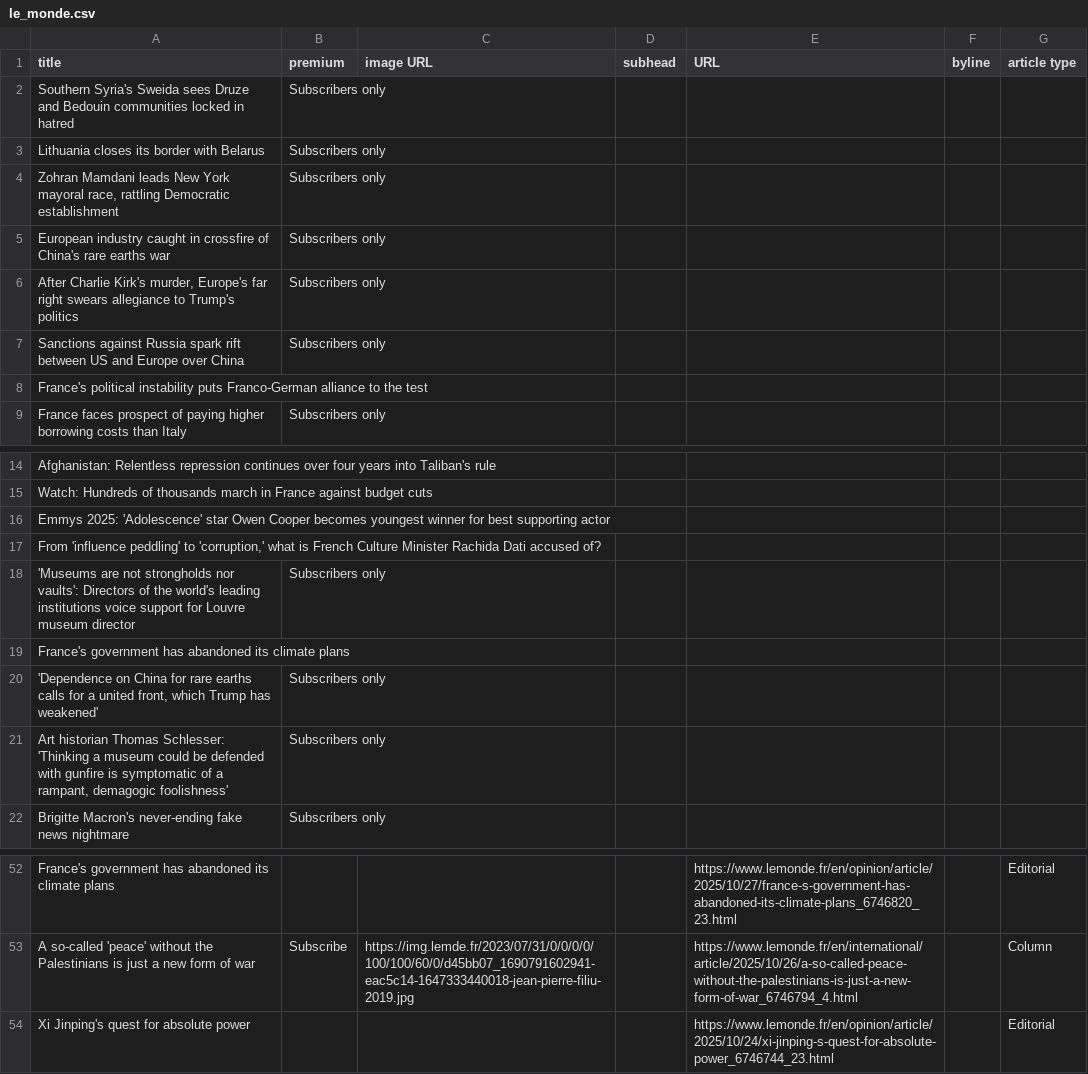
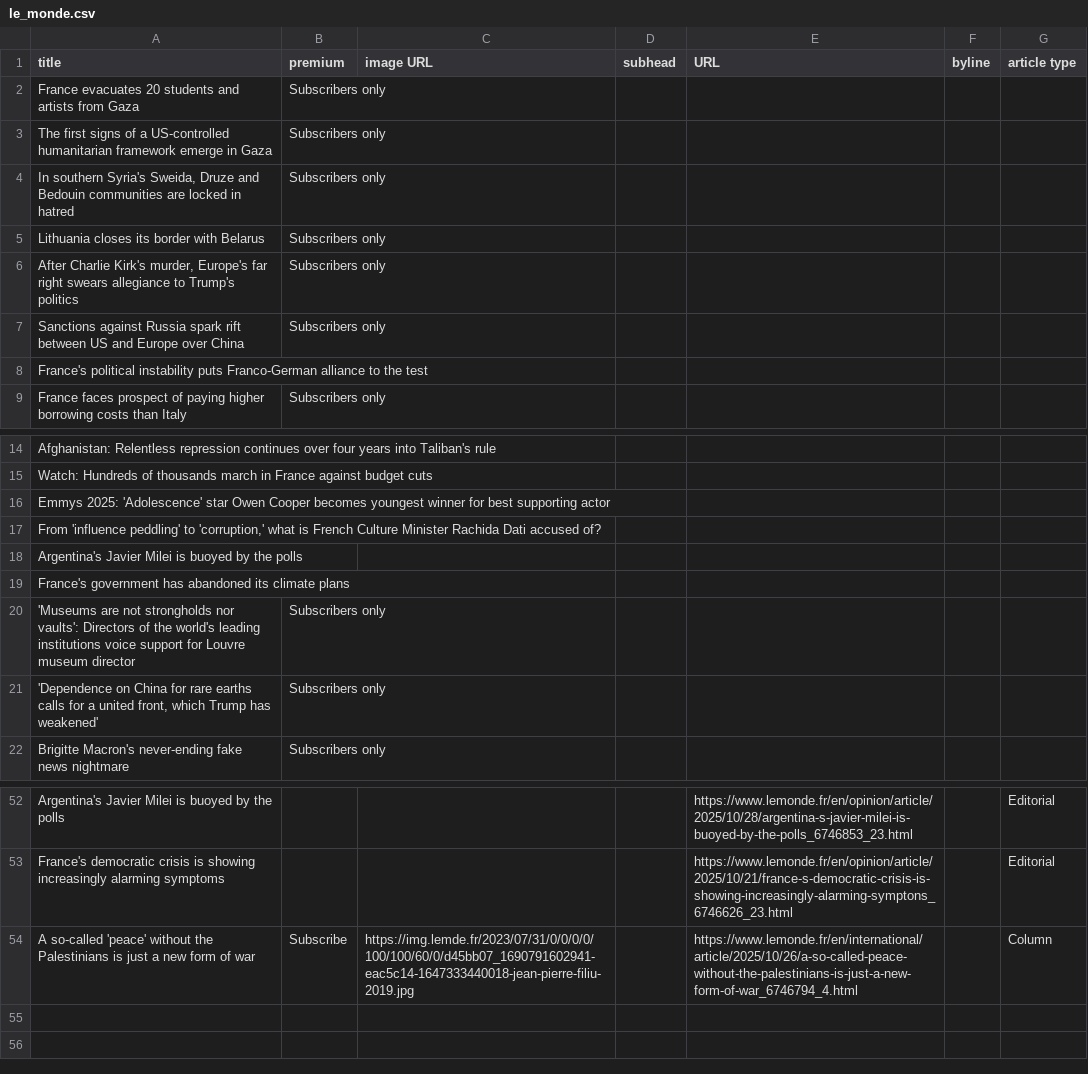
Before and after one commit to phillctw/Homework-7, a CSV file: le_monde.csv, drawn as a sheet; only a part is shown, gaps mark what is left out; removed rows and columns are numbered as before the commit, all else as after; the diff covers the shown part only; the diff names each change by its address in the sheet, - before the commit and + after, or states it on an @@ line.

```diff
--- a/le_monde.csv
+++ b/le_monde.csv
+row 2: France evacuates 20 students and artists from Gaza | Subscribers only
+row 3: The first signs of a US-controlled humanitarian framework emerge in Gaza | Subscribers only
-A4 (title): Southern Syria's Sweida sees Druze and Bedouin communities locked in…
+A4 (title): In southern Syria's Sweida, Druze and Bedouin communities are locked in…
-row 4: Zohran Mamdani leads New York mayoral race, rattling Democratic establishment | Subscribers only
-row 5: European industry caught in crossfire of China's rare earths war | Subscribers only
+row 18: Argentina's Javier Milei is buoyed by the polls
-row 21: Art historian Thomas Schlesser: 'Thinking a museum could be defended with gunfire is symptomatic of a rampant, demagogic foolishness' | Subscribers only
-A52 (title): France's government has abandoned its climate plans
+A52 (title): Argentina's Javier Milei is buoyed by the polls
-E52 (URL): https://www.lemonde.fr/en/opinion/article/2025/10/27/france-s-government-has-abandoned-its-climate-plans_6746820_23.html
+E52 (URL): https://www.lemonde.fr/en/opinion/article/2025/10/28/argentina-s-javier-milei-is-buoyed-by-the-polls_6746853_23.html
+row 53: France's democratic crisis is showing increasingly alarming symptoms |  |  |  | https://www.lemonde.fr/en/opinion/article/2025/10/21/france-s-democratic-crisis-is-showing-increasingly-alarming-symptons_6746626_23.html |  | Editorial
-row 54: Xi Jinping's quest for absolute power |  |  |  | https://www.lemonde.fr/en/opinion/article/2025/10/24/xi-jinping-s-quest-for-absolute-power_6746744_23.html |  | Editorial
```
Also changed, not shown: 9 added rows, 9 removed rows and 13 edited cells elsewhere in this file.
